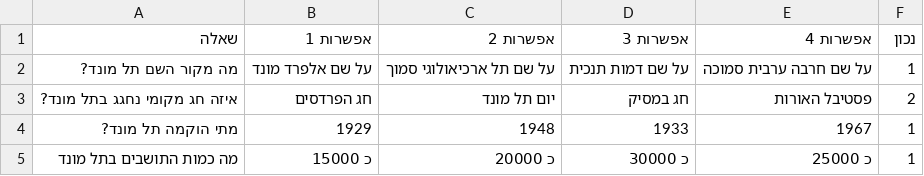
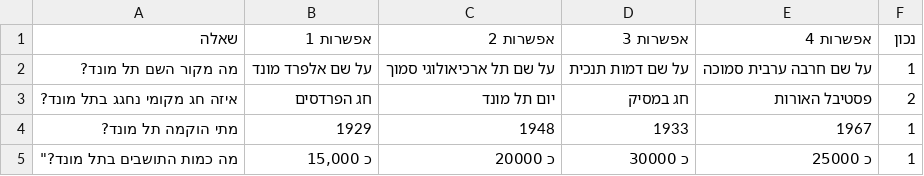
Before and after one commit to amittsalka/quotegame, a CSV file: telmond_questions.csv, drawn as a sheet.

Commit message:
Update telmond_questions.csv

```diff
--- a/telmond_questions.csv
+++ b/telmond_questions.csv
@@ -4,2 +4,3 @@
 מתי הוקמה תל מונד?,1929,1948,1933,1967,1
-מה כמות התושבים בתל מונד,כ 15000,כ 20000,כ 30000,כ 25000,1
+מה כמות התושבים בתל מונד?","כ 15,000",כ 20000,כ 30000,כ 25000,"1
+
```
